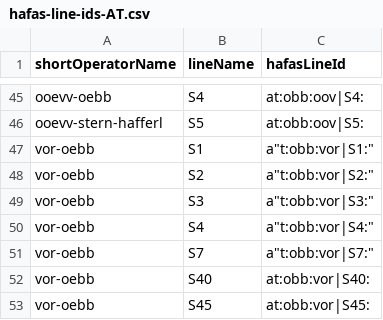
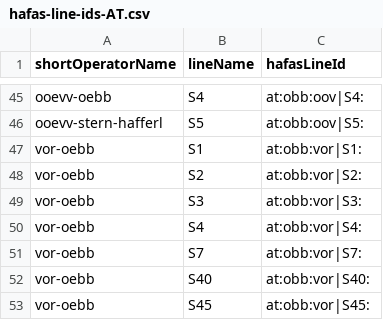
Before and after one commit to TrainyApp/line-colors, a CSV file: hafas-line-ids-AT.csv, drawn as a sheet; only a part is shown, gaps mark what is left out.

Commit message:
Fix incorrect quotes of line ids

```diff
--- a/hafas-line-ids-AT.csv
+++ b/hafas-line-ids-AT.csv
@@ -46,7 +46,7 @@ ooevv-oebb,S4,"at:obb:oov|S4:"
 ooevv-stern-hafferl,S5,"at:obb:oov|S5:"
-vor-oebb,S1,a"t:obb:vor|S1:"
-vor-oebb,S2,a"t:obb:vor|S2:"
-vor-oebb,S3,a"t:obb:vor|S3:"
-vor-oebb,S4,a"t:obb:vor|S4:"
-vor-oebb,S7,a"t:obb:vor|S7:"
+vor-oebb,S1,"at:obb:vor|S1:"
+vor-oebb,S2,"at:obb:vor|S2:"
+vor-oebb,S3,"at:obb:vor|S3:"
+vor-oebb,S4,"at:obb:vor|S4:"
+vor-oebb,S7,"at:obb:vor|S7:"
 vor-oebb,S40,"at:obb:vor|S40:"
```
